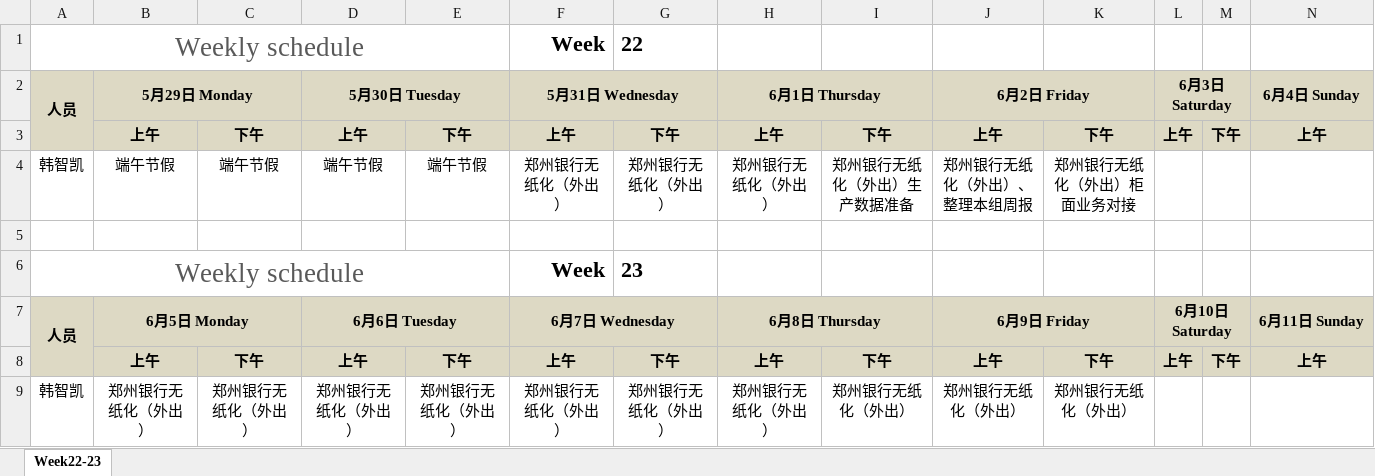
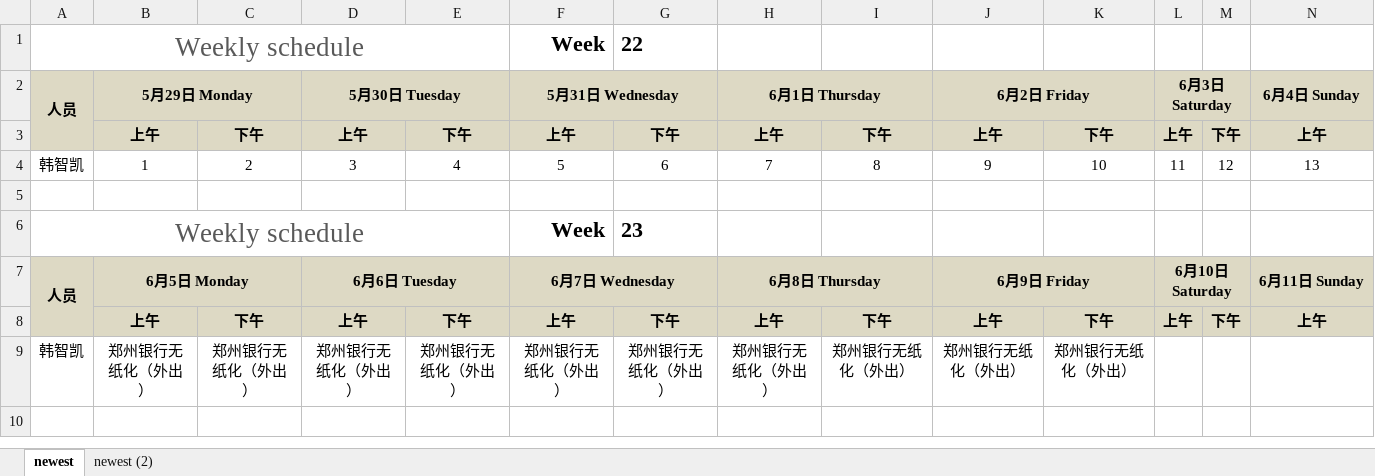
Before and after one commit to hongricfca/Project-Process-library, an Excel workbook: Weekly Schedule/biweekly-work-schedule-韩智凯1.xlsx, sheet newest, drawn as a sheet; only a part is shown; values as stored, in another font and other column widths than the file's, no borders; removed rows and columns are numbered as before the commit, all else as after; rows hold the shown columns only; the diff names each change by its address in the sheet, - before the commit and + after, or states it on an @@ line.

```diff
--- a/Weekly Schedule/biweekly-work-schedule-韩智凯1.xlsx (sheet newest)
+++ b/Weekly Schedule/biweekly-work-schedule-韩智凯1.xlsx (sheet newest)
-sheet tab: Week22-23
+sheet tab: newest
+sheet tab: newest (2)
-row 4: 韩智凯 | 端午节假 | 端午节假 | 端午节假 | 端午节假 | 郑州银行无纸化（外出） | 郑州银行无纸化（外出） | 郑州银行无纸化（外出） | 郑州银行无纸化（外出）生产数据准备 | 郑州银行无纸化（外出）、整理本组周报 | 郑州银行无纸化（外出）柜面业务对接
+row 4: 韩智凯 | 1 | 2 | 3 | 4 | 5 | 6 | 7 | 8 | 9 | 10 | 11 | 12 | 13
```
